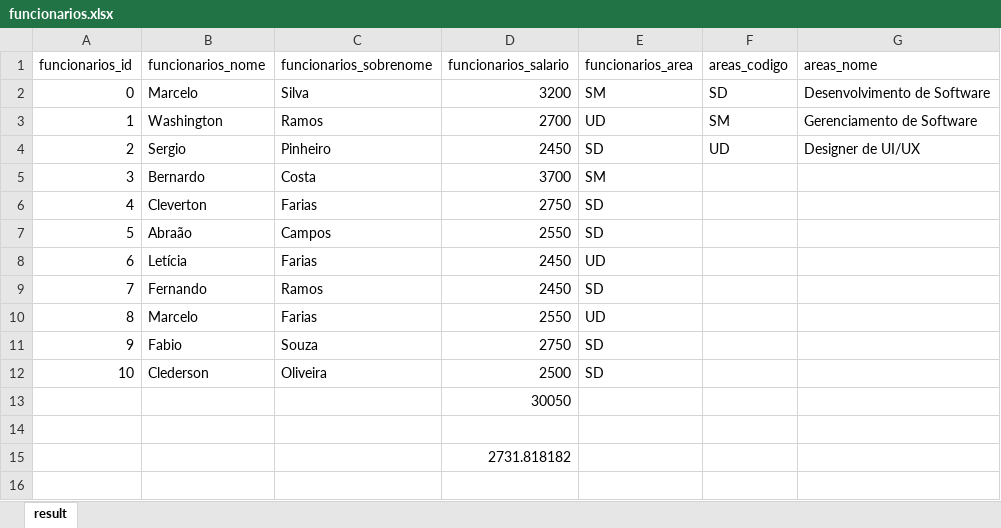
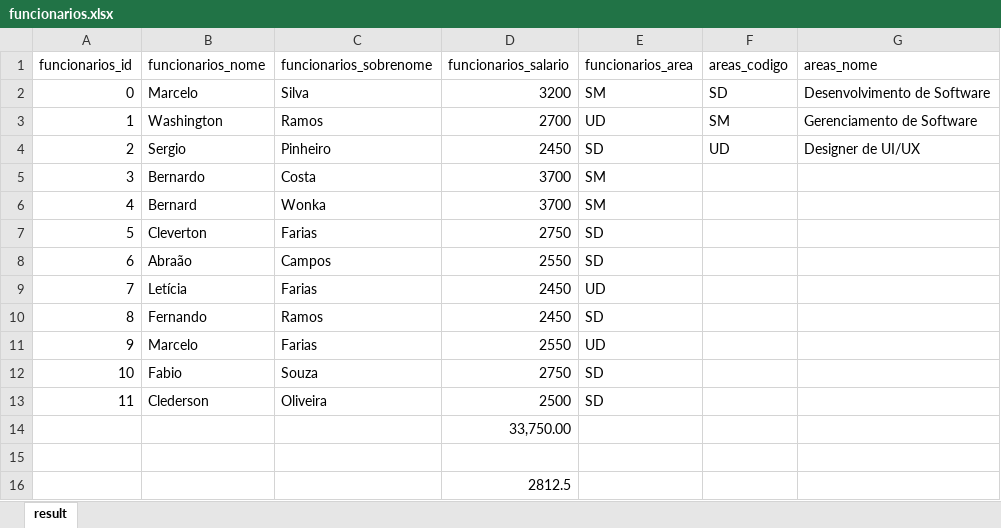
Before and after one commit to sergiosouzalima/mumps_samples, an Excel workbook: funcionarios.xlsx, sheet result, drawn as a sheet; values as stored, in another font and other column widths than the file's, no borders; addresses are those after the commit; the diff names each change by its address in the sheet, - before the commit and + after, or states it on an @@ line.

```diff
--- a/funcionarios.xlsx (sheet result)
+++ b/funcionarios.xlsx (sheet result)
+row 6: 4 | Bernard | Wonka | 3700 | SM
@@ column A (funcionarios_id) renumbered between rows 7 and 13 @@
-D14 (funcionarios_salario): 30050
+D14 (funcionarios_salario): 33,750.00
-D16 (funcionarios_salario): 2731.818182
+D16 (funcionarios_salario): 2812.5
```
Also changed, not shown: 3 other files.
